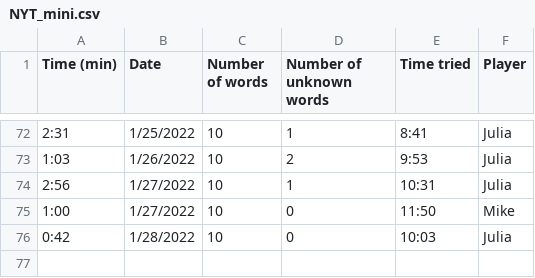
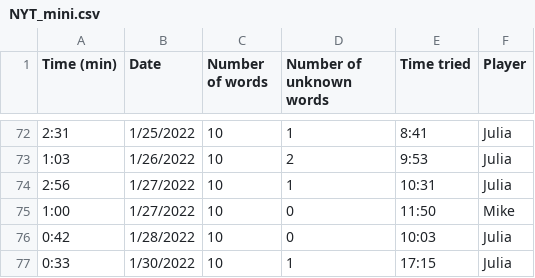
Before and after one commit to juliaaaking/minis, a CSV file: NYT_mini.csv, drawn as a sheet; only a part is shown, gaps mark what is left out.

Commit message:
updates to csv

```diff
--- a/NYT_mini.csv
+++ b/NYT_mini.csv
@@ -76 +76,2 @@ Time (min),Date,Number of words,Number of unknown words,Time tried,Player
 0:42,1/28/2022,10,0,10:03,Julia
+0:33,1/30/2022,10,1,17:15,Julia
```
